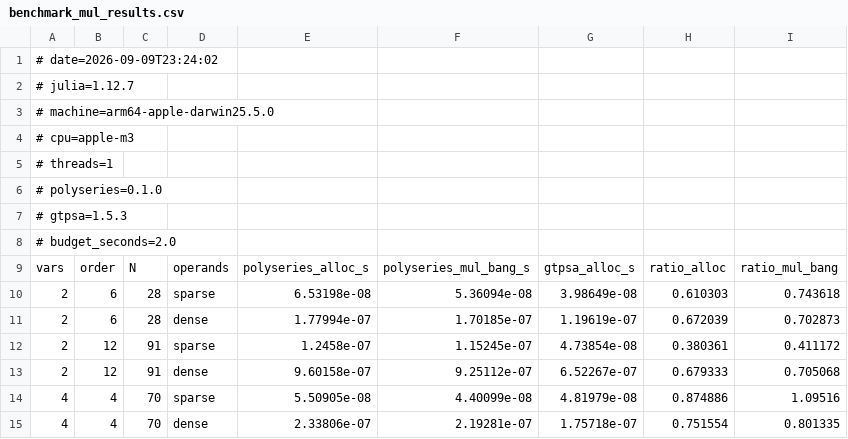
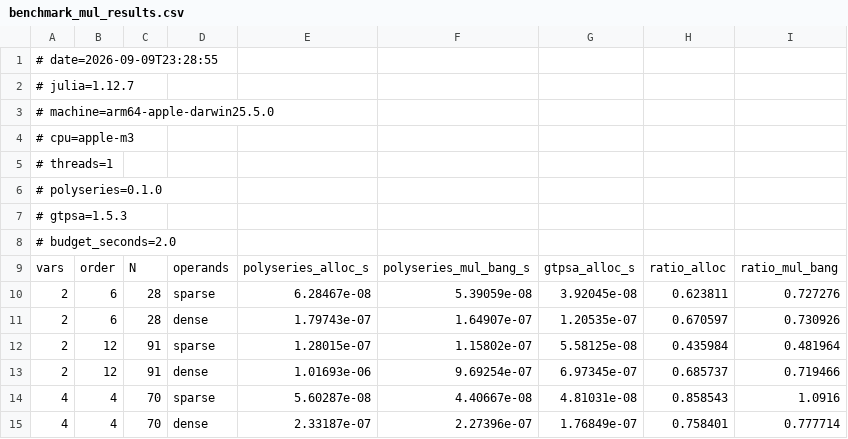
Before and after one commit to MSU-Beam-Dynamics/PolySeries.jl, a CSV file: benchmarks/benchmark_mul_results.csv, drawn as a sheet; only a part is shown; the diff covers the shown part only.

```diff
--- a/benchmarks/benchmark_mul_results.csv
+++ b/benchmarks/benchmark_mul_results.csv
@@ -1,2 +1,2 @@
-# date=2026-09-09T23:24:02
+# date=2026-09-09T23:28:55
 # julia=1.12.7
@@ -9,7 +9,7 @@
 vars,order,N,operands,polyseries_alloc_s,polyseries_mul_bang_s,gtpsa_alloc_s,ratio_alloc,ratio_mul_bang
-2,6,28,sparse,6.53198e-08,5.36094e-08,3.98649e-08,0.610303,0.743618
-2,6,28,dense,1.77994e-07,1.70185e-07,1.19619e-07,0.672039,0.702873
-2,12,91,sparse,1.2458e-07,1.15245e-07,4.73854e-08,0.380361,0.411172
-2,12,91,dense,9.60158e-07,9.25112e-07,6.52267e-07,0.679333,0.705068
-4,4,70,sparse,5.50905e-08,4.40099e-08,4.81979e-08,0.874886,1.09516
-4,4,70,dense,2.33806e-07,2.19281e-07,1.75718e-07,0.751554,0.801335
+2,6,28,sparse,6.28467e-08,5.39059e-08,3.92045e-08,0.623811,0.727276
+2,6,28,dense,1.79743e-07,1.64907e-07,1.20535e-07,0.670597,0.730926
+2,12,91,sparse,1.28015e-07,1.15802e-07,5.58125e-08,0.435984,0.481964
+2,12,91,dense,1.01693e-06,9.69254e-07,6.97345e-07,0.685737,0.719466
+4,4,70,sparse,5.60287e-08,4.40667e-08,4.81031e-08,0.858543,1.0916
+4,4,70,dense,2.33187e-07,2.27396e-07,1.76849e-07,0.758401,0.777714
```
Also changed, not shown: 40 edited cells elsewhere in this file, benchmarks/benchmark_results.csv, 5 other files.
